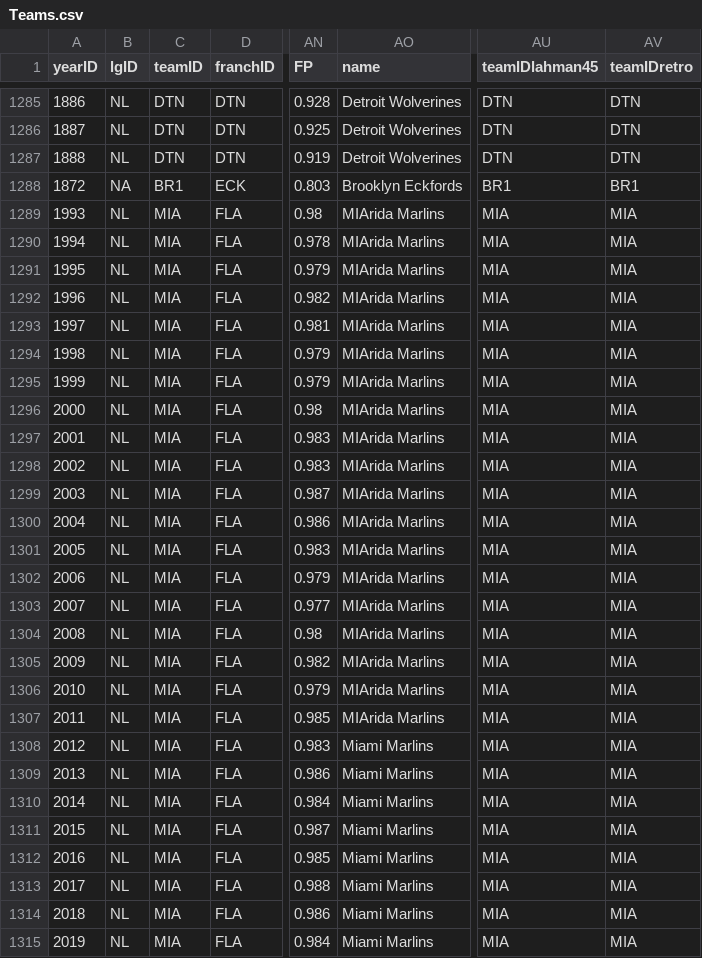
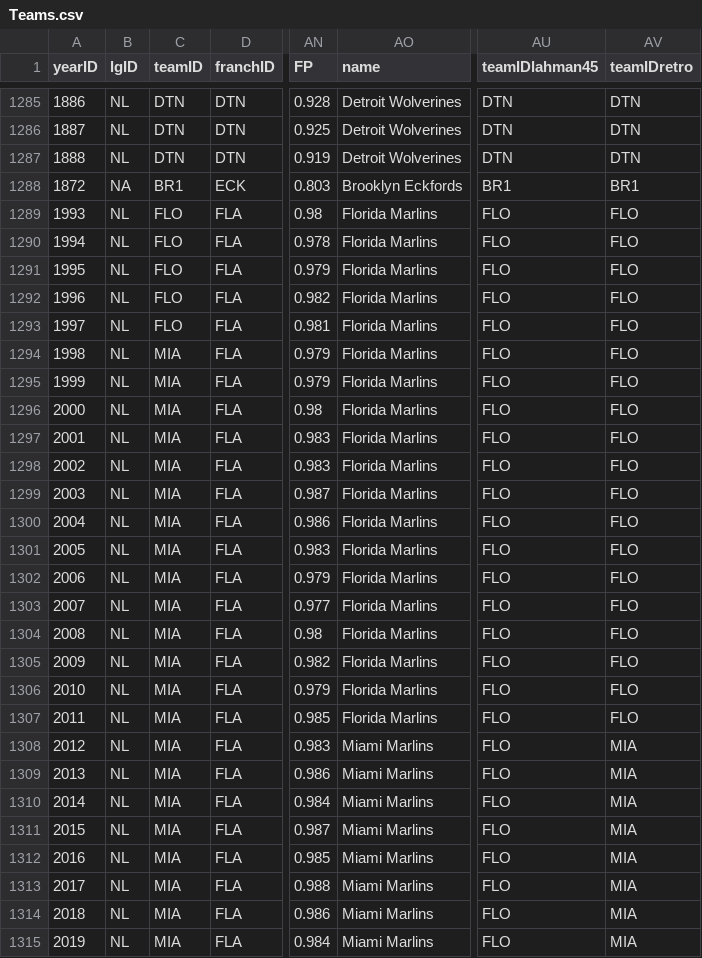
Before and after one commit to emclayburn/STAT330_Final_Project, a CSV file: Teams.csv, drawn as a sheet; only a part is shown, gaps mark what is left out; the diff covers the shown part only; the diff names each change by its address in the sheet, - before the commit and + after, or states it on an @@ line.

```diff
--- a/Teams.csv
+++ b/Teams.csv
-C1289:C1293 (teamID): MIA
+C1289:C1293 (teamID): FLO
-AO1289:AO1307 (name): MIArida Marlins
+AO1289:AO1307 (name): Florida Marlins
-AU1289:AU1315 (teamIDlahman45): MIA
+AU1289:AU1315 (teamIDlahman45): FLO
-AV1289:AV1307 (teamIDretro): MIA
+AV1289:AV1307 (teamIDretro): FLO
```
Also changed, not shown: 5 edited cells elsewhere in this file, 2 other files.
